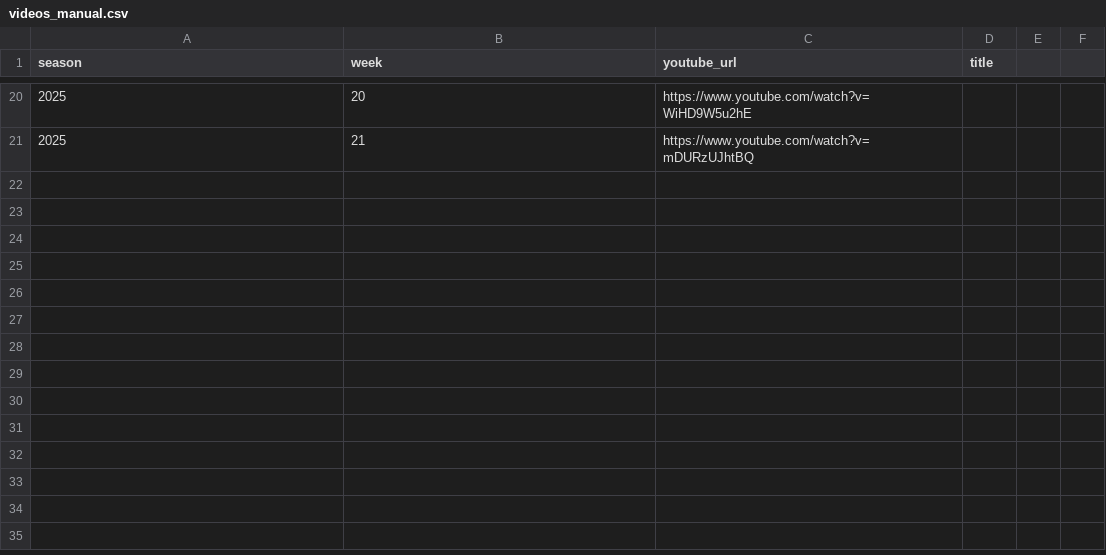
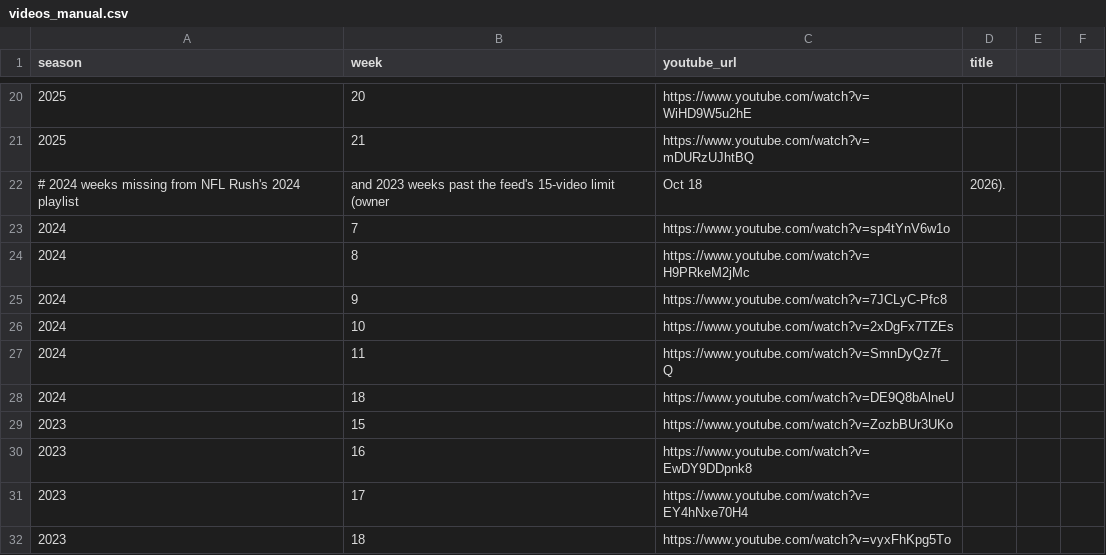
Before and after one commit to sos-fantasy/stars-of-sabotage, a CSV file: config/videos_manual.csv, drawn as a sheet; only a part is shown, gaps mark what is left out; the diff names each change by its address in the sheet, - before the commit and + after, or states it on an @@ line.

```diff
--- a/config/videos_manual.csv
+++ b/config/videos_manual.csv
+row 22: # 2024 weeks missing from NFL Rush's 2024 playlist | and 2023 weeks past the feed's 15-video limit (owner | Oct 18 | 2026).
+row 23: 2024 | 7 | https://www.youtube.com/watch?v=sp4tYnV6w1o
+row 24: 2024 | 8 | https://www.youtube.com/watch?v=H9PRkeM2jMc
+row 25: 2024 | 9 | https://www.youtube.com/watch?v=7JCLyC-Pfc8
+row 26: 2024 | 10 | https://www.youtube.com/watch?v=2xDgFx7TZEs
+row 27: 2024 | 11 | https://www.youtube.com/watch?v=SmnDyQz7f_Q
+row 28: 2024 | 18 | https://www.youtube.com/watch?v=DE9Q8bAlneU
+row 29: 2023 | 15 | https://www.youtube.com/watch?v=ZozbBUr3UKo
+row 30: 2023 | 16 | https://www.youtube.com/watch?v=EwDY9DDpnk8
+row 31: 2023 | 17 | https://www.youtube.com/watch?v=EY4hNxe70H4
+row 32: 2023 | 18 | https://www.youtube.com/watch?v=vyxFhKpg5To
```
